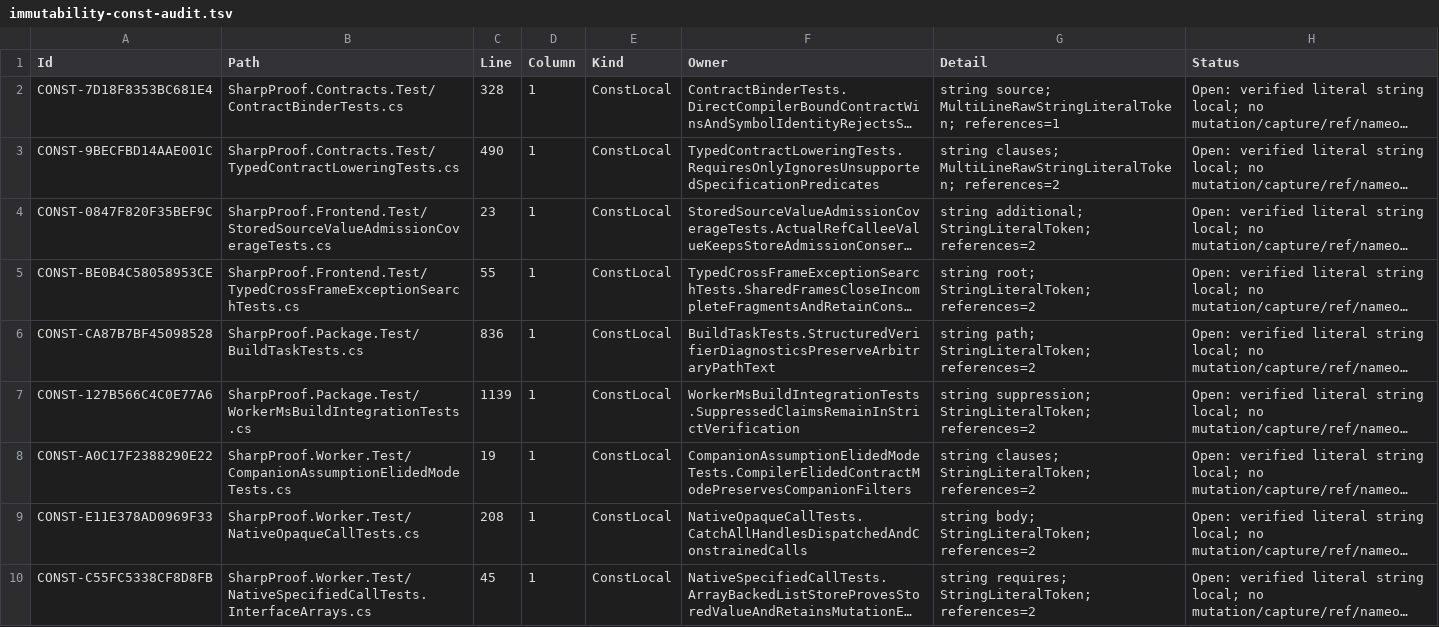
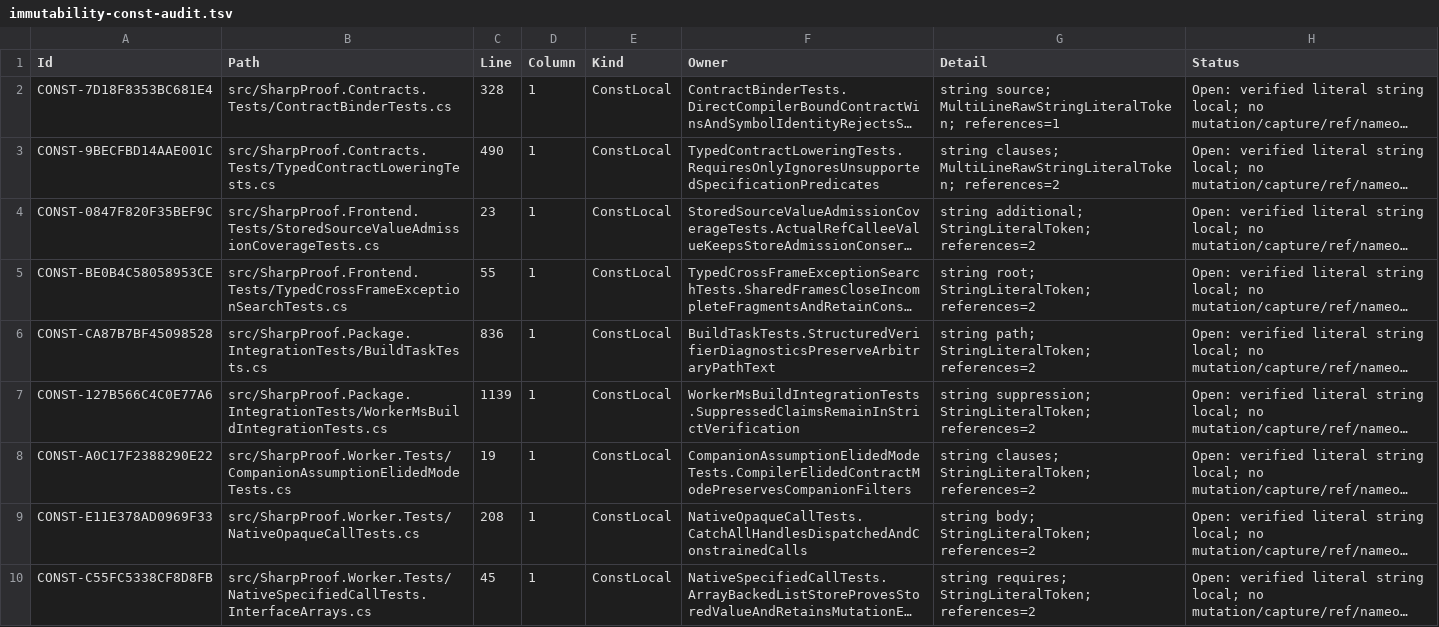
Before and after one commit to alexyorke/SharpProof, a TSV file: docs/immutability-const-audit.tsv, drawn as a sheet; only a part is shown; long unchanged cells end in …; the diff covers the shown part only; the diff names each change by its address in the sheet, - before the commit and + after, or states it on an @@ line.

Commit message:
Refresh audit for master layout and record remaining immutable builders

```diff
--- a/docs/immutability-const-audit.tsv
+++ b/docs/immutability-const-audit.tsv
-B2 (Path): SharpProof.Contracts.Test/ContractBinderTests.cs
+B2 (Path): src/SharpProof.Contracts.Tests/ContractBinderTests.cs
-B3 (Path): SharpProof.Contracts.Test/TypedContractLoweringTests.cs
+B3 (Path): src/SharpProof.Contracts.Tests/TypedContractLoweringTests.cs
-B4 (Path): SharpProof.Frontend.Test/StoredSourceValueAdmissionCoverageTests.cs
+B4 (Path): src/SharpProof.Frontend.Tests/StoredSourceValueAdmissionCoverageTests.cs
-B5 (Path): SharpProof.Frontend.Test/TypedCrossFrameExceptionSearchTests.cs
+B5 (Path): src/SharpProof.Frontend.Tests/TypedCrossFrameExceptionSearchTests.cs
-B6 (Path): SharpProof.Package.Test/BuildTaskTests.cs
+B6 (Path): src/SharpProof.Package.IntegrationTests/BuildTaskTests.cs
-B7 (Path): SharpProof.Package.Test/WorkerMsBuildIntegrationTests.cs
+B7 (Path): src/SharpProof.Package.IntegrationTests/WorkerMsBuildIntegrationTests.cs
-B8 (Path): SharpProof.Worker.Test/CompanionAssumptionElidedModeTests.cs
+B8 (Path): src/SharpProof.Worker.Tests/CompanionAssumptionElidedModeTests.cs
-B9 (Path): SharpProof.Worker.Test/NativeOpaqueCallTests.cs
+B9 (Path): src/SharpProof.Worker.Tests/NativeOpaqueCallTests.cs
-B10 (Path): SharpProof.Worker.Test/NativeSpecifiedCallTests.InterfaceArrays.cs
+B10 (Path): src/SharpProof.Worker.Tests/NativeSpecifiedCallTests.InterfaceArrays.cs
```
Also changed, not shown: 8 edited cells elsewhere in this file, 3 other files.
